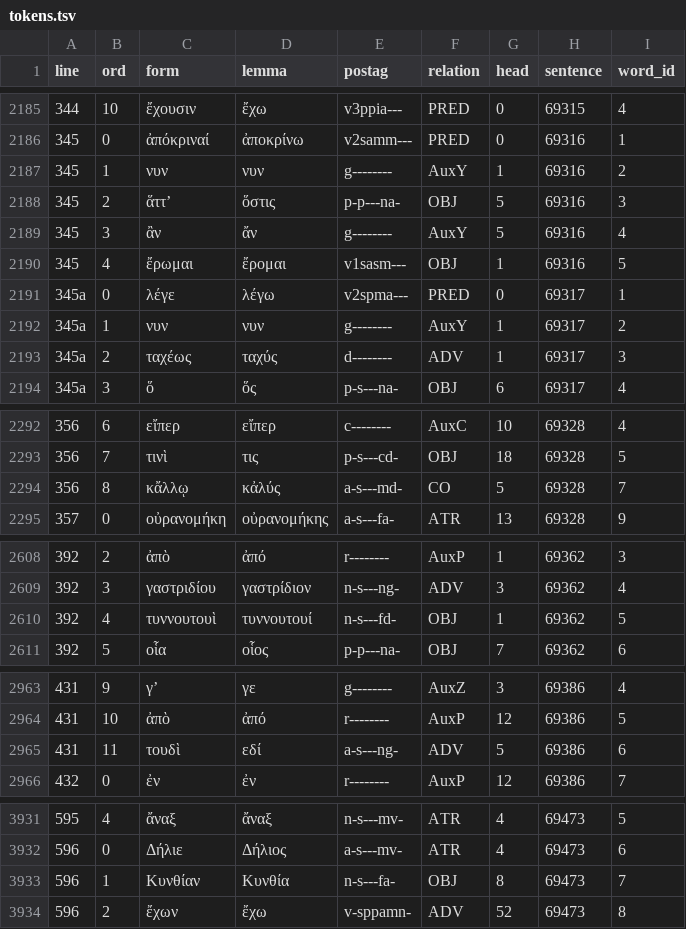
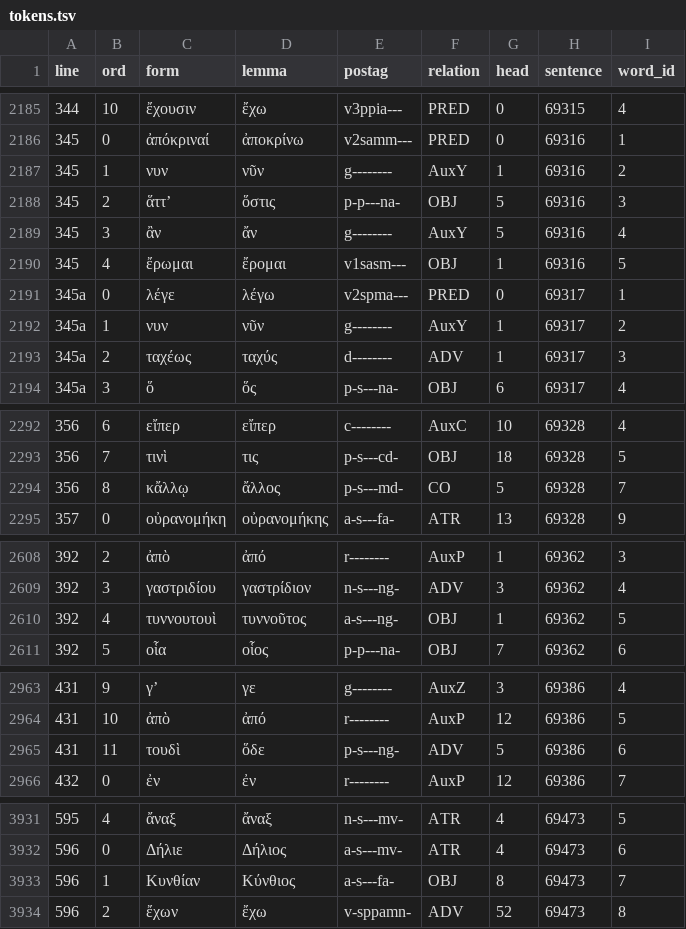
Before and after one commit to polemistes/anagnosis, a TSV file: texts/clouds/tokens.tsv, drawn as a sheet; only a part is shown, gaps mark what is left out; the diff covers the shown part only.

```diff
--- a/texts/clouds/tokens.tsv
+++ b/texts/clouds/tokens.tsv
@@ -2186,3 +2186,3 @@ line	ord	form	lemma	postag	relation	head	sentence	word_id
 345	0	ἀπόκριναί	ἀποκρίνω	v2samm---	PRED	0	69316	1
-345	1	νυν	νυν	g--------	AuxY	1	69316	2
+345	1	νυν	νῦν	g--------	AuxY	1	69316	2
 345	2	ἅττʼ	ὅστις	p-p---na-	OBJ	5	69316	3
@@ -2191,3 +2191,3 @@ line	ord	form	lemma	postag	relation	head	sentence	word_id
 345a	0	λέγε	λέγω	v2spma---	PRED	0	69317	1
-345a	1	νυν	νυν	g--------	AuxY	1	69317	2
+345a	1	νυν	νῦν	g--------	AuxY	1	69317	2
 345a	2	ταχέως	ταχύς	d--------	ADV	1	69317	3
@@ -2293,3 +2293,3 @@ line	ord	form	lemma	postag	relation	head	sentence	word_id
 356	7	τινὶ	τις	p-s---cd-	OBJ	18	69328	5
-356	8	κἄλλῳ	κἀλύς	a-s---md-	CO	5	69328	7
+356	8	κἄλλῳ	ἄλλος	p-s---md-	CO	5	69328	7
 357	0	οὐρανομήκη	οὐρανομήκης	a-s---fa-	ATR	13	69328	9
@@ -2609,3 +2609,3 @@ line	ord	form	lemma	postag	relation	head	sentence	word_id
 392	3	γαστριδίου	γαστρίδιον	n-s---ng-	ADV	3	69362	4
-392	4	τυννουτουὶ	τυννουτουί	n-s---fd-	OBJ	1	69362	5
+392	4	τυννουτουὶ	τυννοῦτος	a-s---ng-	OBJ	1	69362	5
 392	5	οἷα	οἷος	p-p---na-	OBJ	7	69362	6
@@ -2964,3 +2964,3 @@ line	ord	form	lemma	postag	relation	head	sentence	word_id
 431	10	ἀπὸ	ἀπό	r--------	AuxP	12	69386	5
-431	11	τουδὶ	εδί	a-s---ng-	ADV	5	69386	6
+431	11	τουδὶ	ὅδε	p-s---ng-	ADV	5	69386	6
 432	0	ἐν	ἐν	r--------	AuxP	12	69386	7
@@ -3932,3 +3932,3 @@ line	ord	form	lemma	postag	relation	head	sentence	word_id
 596	0	Δήλιε	Δήλιος	a-s---mv-	ATR	4	69473	6
-596	1	Κυνθίαν	Κυνθία	n-s---fa-	OBJ	8	69473	7
+596	1	Κυνθίαν	Κύνθιος	a-s---fa-	OBJ	8	69473	7
 596	2	ἔχων	ἔχω	v-sppamn-	ADV	52	69473	8
```
Also changed, not shown: 80 edited cells elsewhere in this file, 6 other files.
